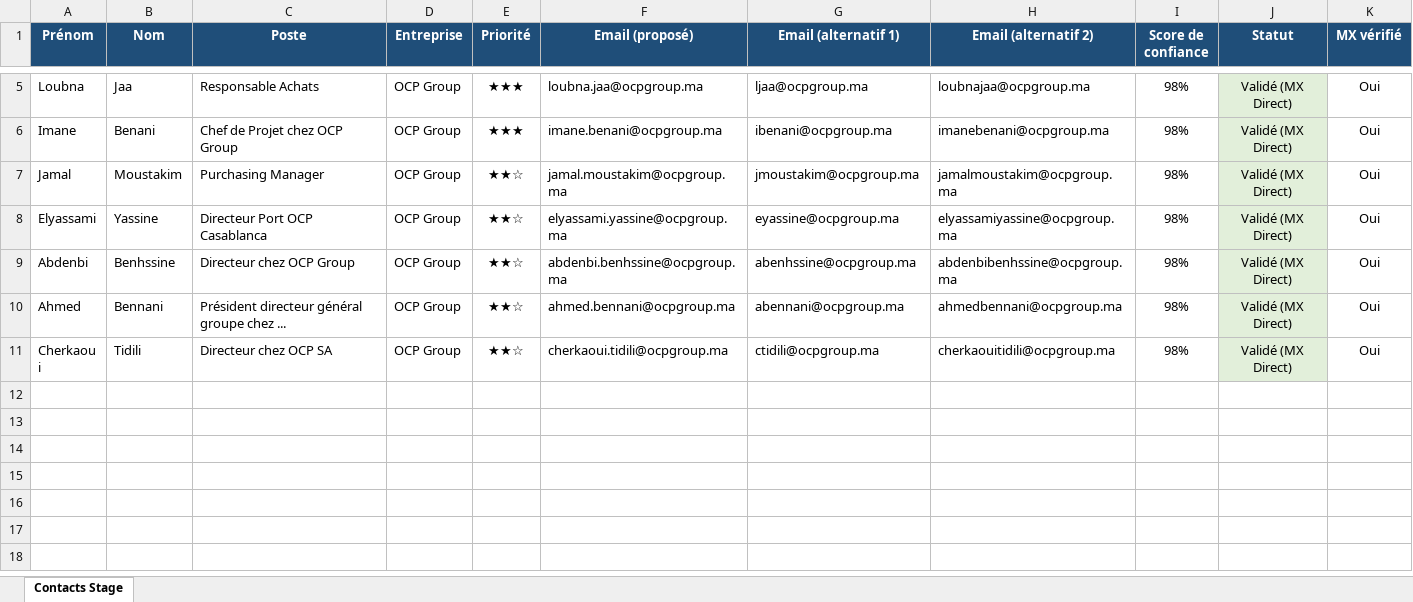
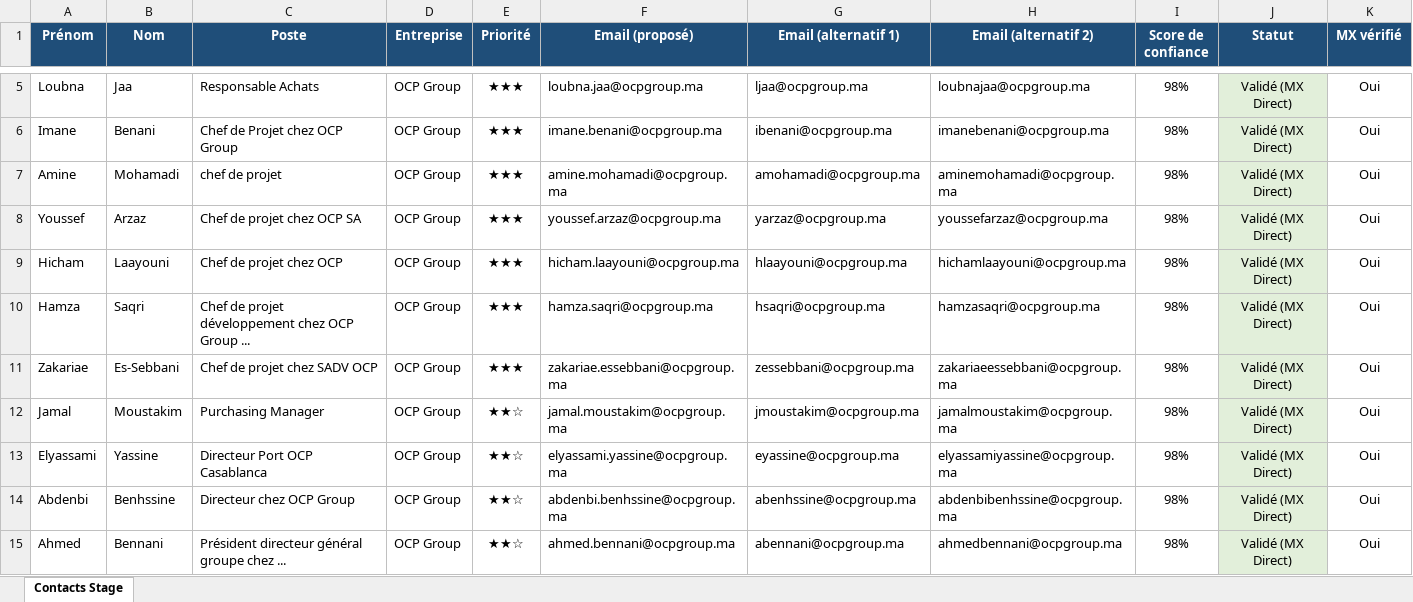
Before and after one commit to medhsiny2003/linkedin-prospector, an Excel workbook: data/contacts_stage.xlsx, sheet Contacts Stage, drawn as a sheet; only a part is shown, gaps mark what is left out; the shorter side is filled out with more unchanged rows; values as stored, in another font and other column widths than the file's, no borders; rows hold the shown columns only; the diff names each change by its address in the sheet, - before the commit and + after, or states it on an @@ line.

```diff
--- a/data/contacts_stage.xlsx (sheet Contacts Stage)
+++ b/data/contacts_stage.xlsx (sheet Contacts Stage)
+row 7: Amine | Mohamadi | chef de projet | OCP Group | ★★★ | amine.mohamadi@ocpgroup.ma | amohamadi@ocpgroup.ma | aminemohamadi@ocpgroup.ma | 98% | Validé (MX Direct) | Oui
+row 8: Youssef | Arzaz | Chef de projet chez OCP SA | OCP Group | ★★★ | youssef.arzaz@ocpgroup.ma | yarzaz@ocpgroup.ma | youssefarzaz@ocpgroup.ma | 98% | Validé (MX Direct) | Oui
+row 9: Hicham | Laayouni | Chef de projet chez OCP | OCP Group | ★★★ | hicham.laayouni@ocpgroup.ma | hlaayouni@ocpgroup.ma | hichamlaayouni@ocpgroup.ma | 98% | Validé (MX Direct) | Oui
+row 10: Hamza | Saqri | Chef de projet développement chez OCP Group ... | OCP Group | ★★★ | hamza.saqri@ocpgroup.ma | hsaqri@ocpgroup.ma | hamzasaqri@ocpgroup.ma | 98% | Validé (MX Direct) | Oui
+row 11: Zakariae | Es-Sebbani | Chef de projet chez SADV OCP | OCP Group | ★★★ | zakariae.essebbani@ocpgroup.ma | zessebbani@ocpgroup.ma | zakariaeessebbani@ocpgroup.ma | 98% | Validé (MX Direct) | Oui
```
Also changed, not shown: 1 other file.
